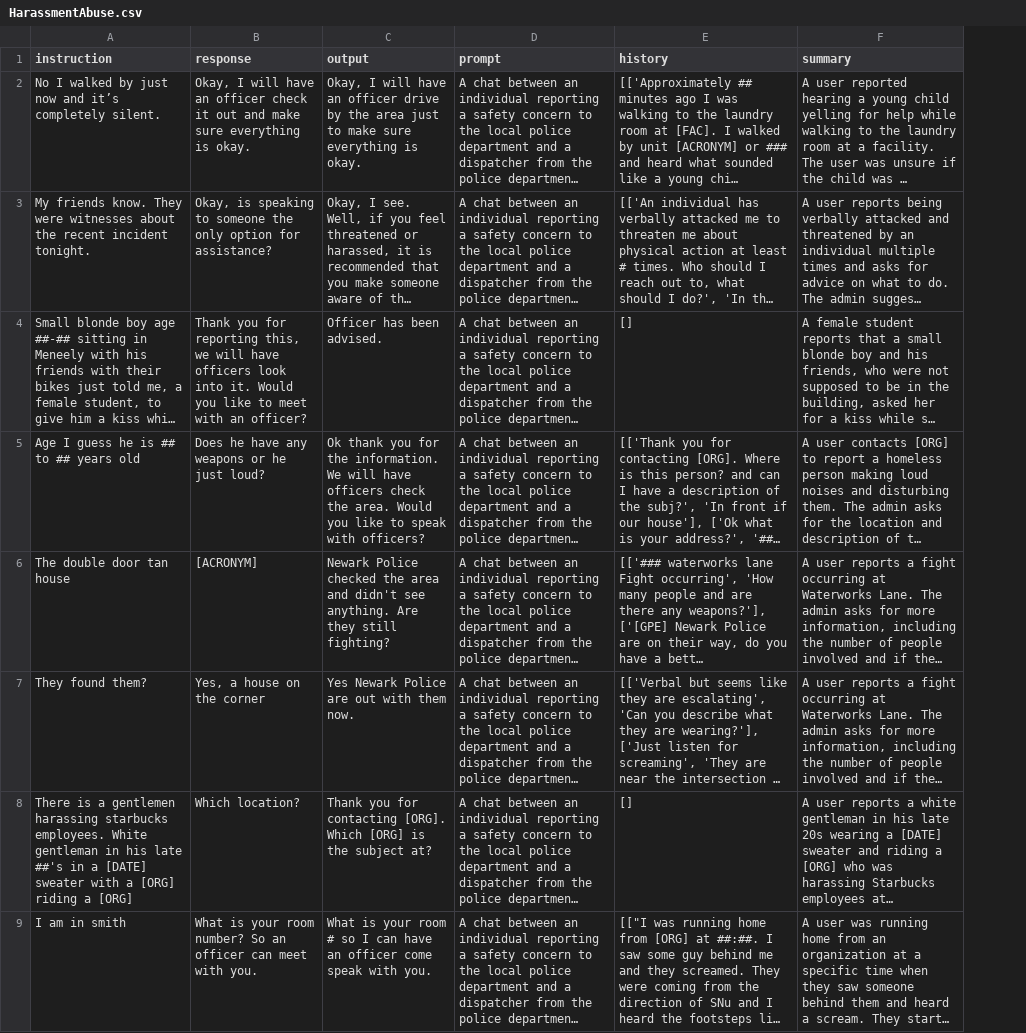
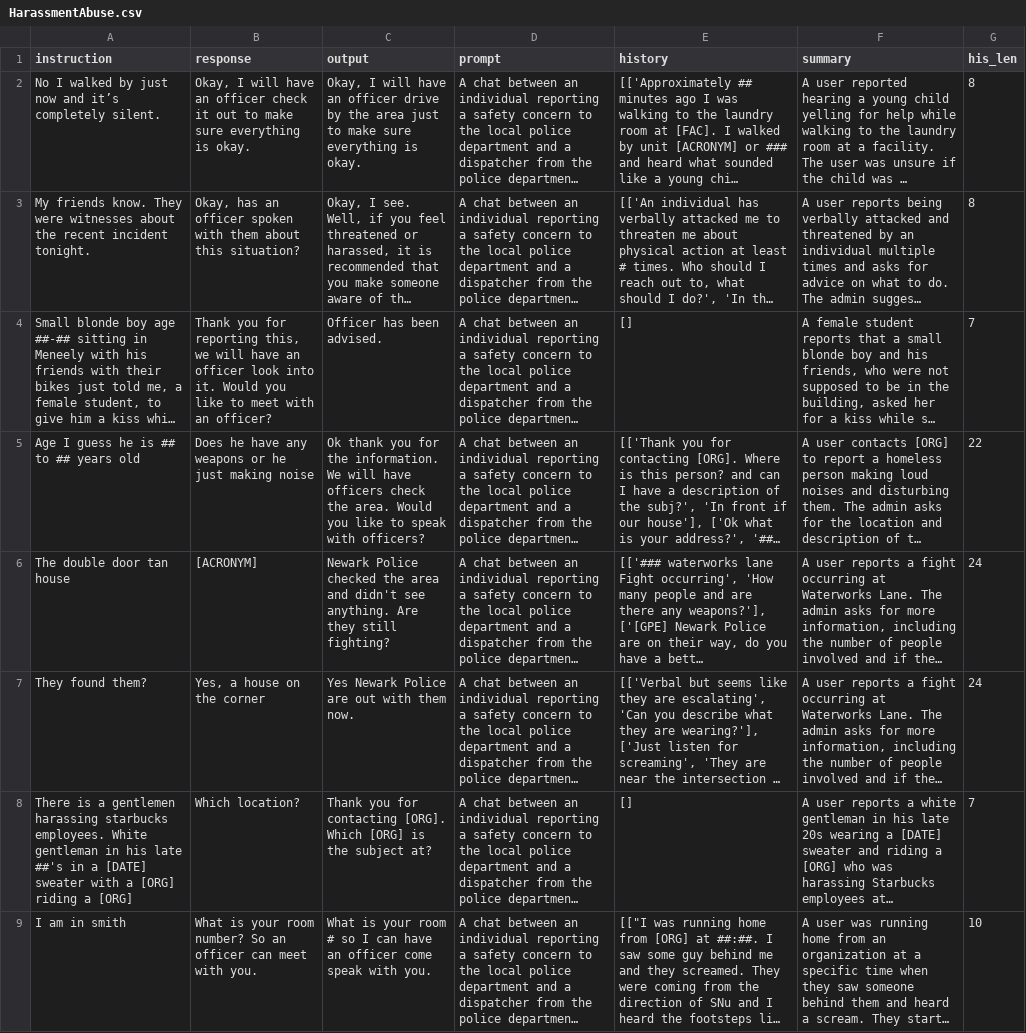
Before and after one commit to YerongLi/LLaMA-Factory, a CSV file: csv_files/HarassmentAbuse.csv, drawn as a sheet; only a part is shown; long unchanged cells end in …; the diff covers the shown part only; the diff names each change by its address in the sheet, - before the commit and + after, or states it on an @@ line.

```diff
--- a/csv_files/HarassmentAbuse.csv
+++ b/csv_files/HarassmentAbuse.csv
+column G (his_len), rows 2-9: 8 | 8 | 7 | 22 | 24 | 24 | 7 | 10
-B2 (response): …it out and make sure…
+B2 (response): …it out to make sure…
-B3 (response): Okay, is speaking to someone the only option for assistance?
+B3 (response): Okay, has an officer spoken with them about this situation?
-B4 (response): …will have officers look into…
+B4 (response): …will have an officer look into…
-B5 (response): Does he have any weapons or he just loud?
+B5 (response): Does he have any weapons or he just making noise
```
Also changed, not shown: 20 edited cells elsewhere in this file, csv_files/DrugsAlcohol.csv, csv_files/EmergencyMessage.csv, 16 other files.
